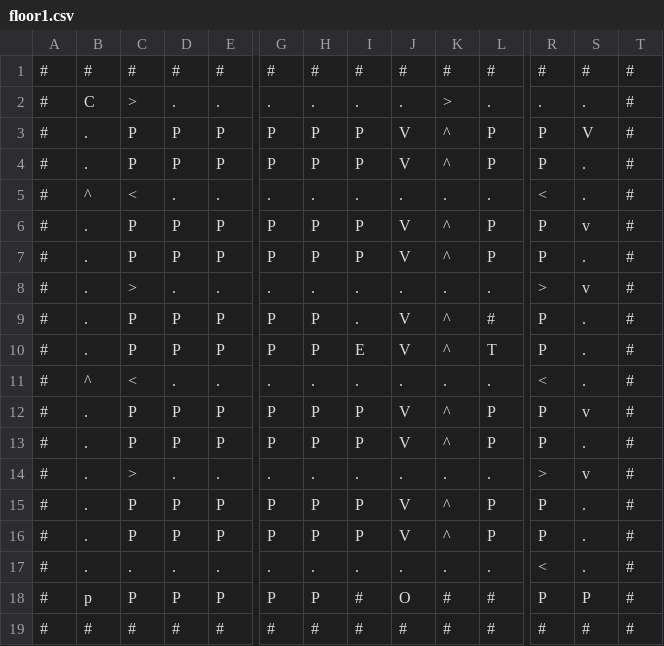
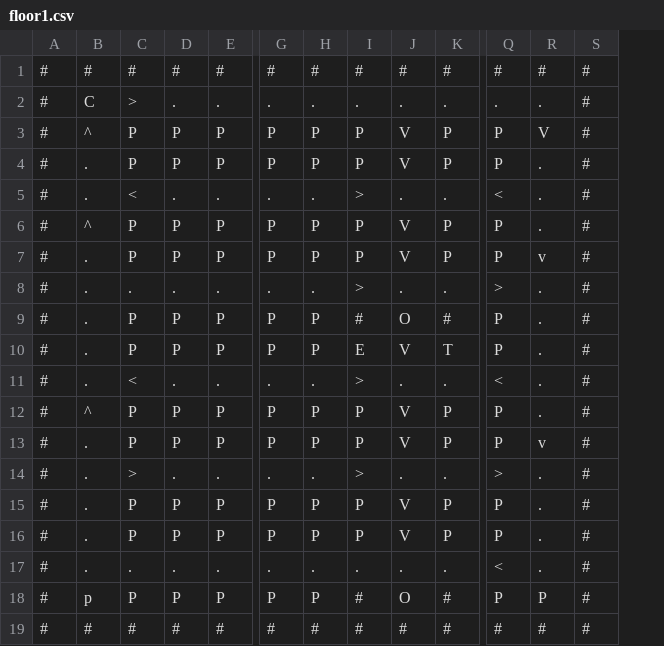
Before and after one commit to dvn-ad/Parking-Lot-Pathfinder, a CSV file: maps/floor1.csv, drawn as a sheet; only a part is shown, gaps mark what is left out; removed rows and columns are numbered as before the commit, all else as after; rows hold the shown columns only; the diff names each change by its address in the sheet, - before the commit and + after, or states it on an @@ line.

```diff
--- a/maps/floor1.csv
+++ b/maps/floor1.csv
-column K, rows 1-6: # | > | ^ | ^ | . | ^; rows 8-12: . | ^ | ^ | . | ^; rows 14-19: . | ^ | ^ | . | # | #
-B3: .
+B3: ^
-B5: ^
+B5: .
-I5: .
+I5: >
+row 6: # | ^ | P | P | P | P | P | P | V | P | P | . | #
-row 7: # | . | P | P | P | P | P | P | V | ^ | P | P | . | #
-C8: >
+C8: .
-I8: .
+I8: >
-R8: v
+R8: .
-I9: .
+I9: #
-J9: V
+J9: O
-B11: ^
+B11: .
-I11: .
+I11: >
+row 12: # | ^ | P | P | P | P | P | P | V | P | P | . | #
-row 13: # | . | P | P | P | P | P | P | V | ^ | P | P | . | #
-I14: .
+I14: >
-R14: v
+R14: .
```
Also changed, not shown: maps/floor0.csv.
